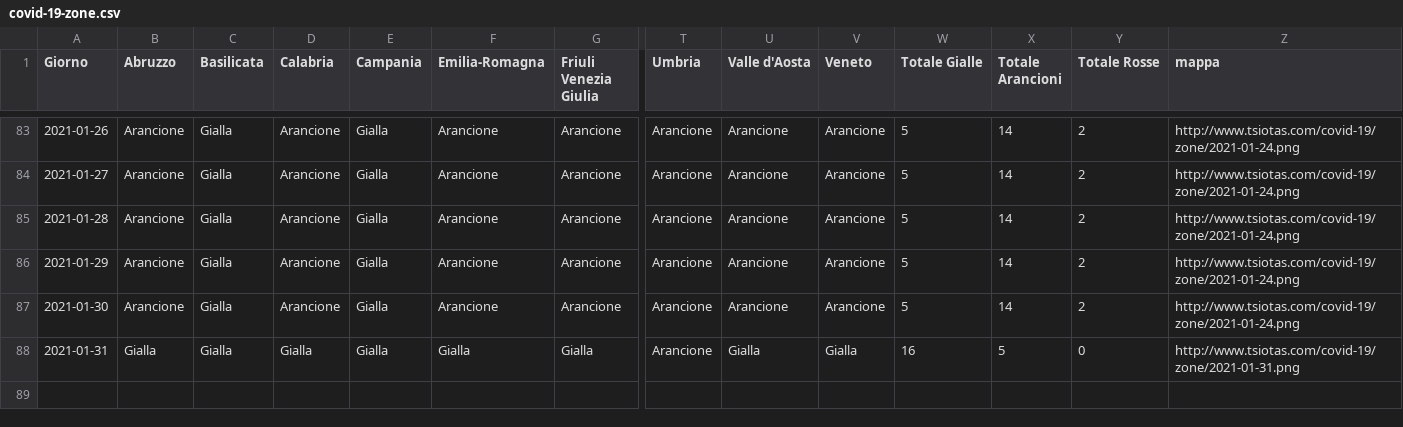
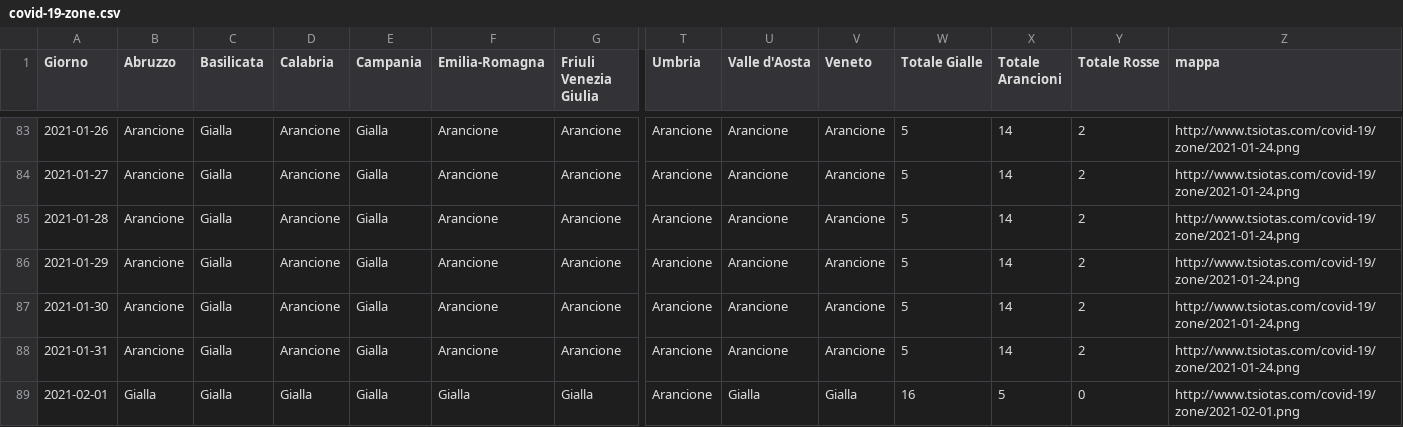
Before and after one commit to tsiotas/covid-19-zone, a CSV file: covid-19-zone.csv, drawn as a sheet; only a part is shown, gaps mark what is left out; addresses are those after the commit; rows hold the shown columns only; the diff names each change by its address in the sheet, - before the commit and + after, or states it on an @@ line.

```diff
--- a/covid-19-zone.csv
+++ b/covid-19-zone.csv
+row 88: 2021-01-31 | Arancione | Gialla | Arancione | Gialla | Arancione | Arancione | Arancione | Arancione | Arancione | 5 | 14 | 2 | http://www.tsiotas.com/covid-19/zone/2021-01-24.png
-A89 (Giorno): 2021-01-31
+A89 (Giorno): 2021-02-01
-Z89 (mappa): http://www.tsiotas.com/covid-19/zone/2021-01-31.png
+Z89 (mappa): http://www.tsiotas.com/covid-19/zone/2021-02-01.png
```
Also changed, not shown: 1 other file.
